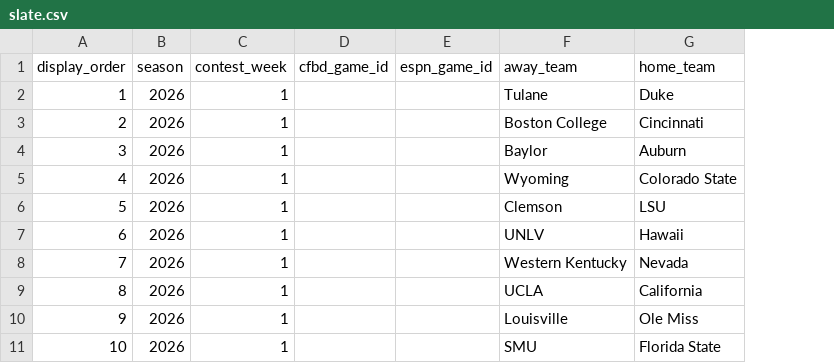
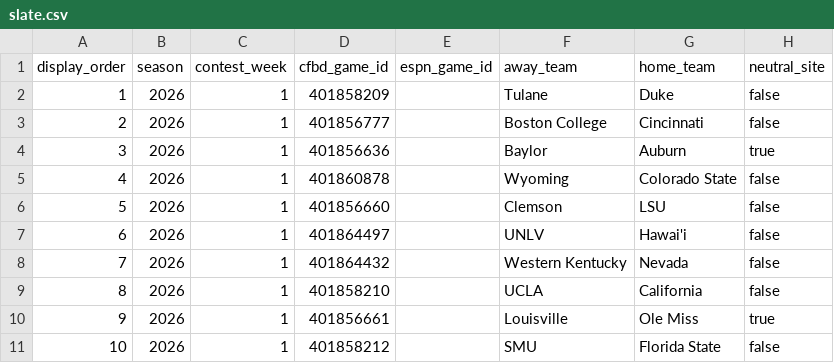
Before and after one commit to mattvryan/pick-prophet, a CSV file: weekly/2026-W01/slate.csv, drawn as a sheet; only a part is shown; the diff names each change by its address in the sheet, - before the commit and + after, or states it on an @@ line.

```diff
--- a/weekly/2026-W01/slate.csv
+++ b/weekly/2026-W01/slate.csv
+column H (neutral_site), rows 2-11: false | false | true | false | false | false | false | false | true | false
-D2 (cfbd_game_id): (empty)
+D2 (cfbd_game_id): 401858209
-D3 (cfbd_game_id): (empty)
+D3 (cfbd_game_id): 401856777
-D4 (cfbd_game_id): (empty)
+D4 (cfbd_game_id): 401856636
-D5 (cfbd_game_id): (empty)
+D5 (cfbd_game_id): 401860878
-D6 (cfbd_game_id): (empty)
+D6 (cfbd_game_id): 401856660
-D7 (cfbd_game_id): (empty)
+D7 (cfbd_game_id): 401864497
-G7 (home_team): Hawaii
+G7 (home_team): Hawai'i
-D8 (cfbd_game_id): (empty)
+D8 (cfbd_game_id): 401864432
-D9 (cfbd_game_id): (empty)
+D9 (cfbd_game_id): 401858210
-D10 (cfbd_game_id): (empty)
+D10 (cfbd_game_id): 401856661
-D11 (cfbd_game_id): (empty)
+D11 (cfbd_game_id): 401858212
```
Also changed, not shown: 8 other files.
